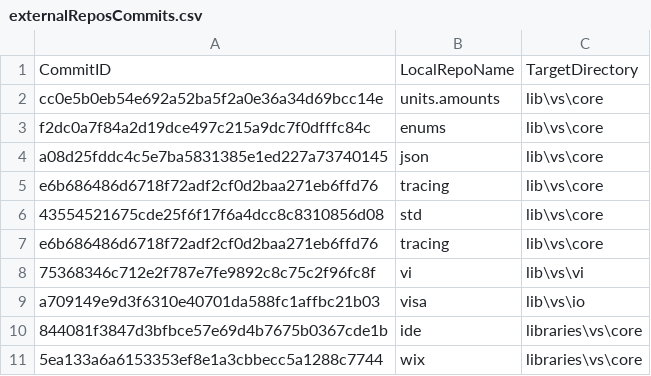
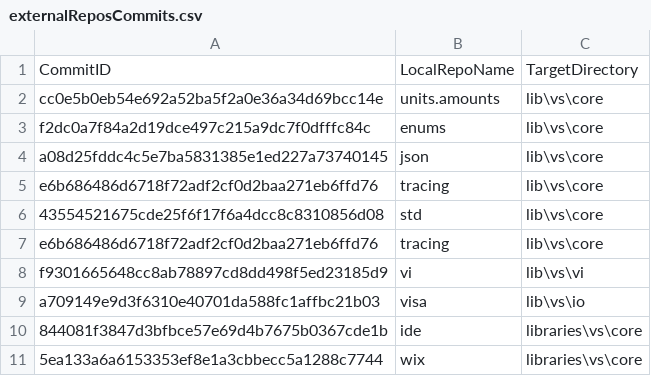
Before and after one commit to ATECoder/dn.vi.ivi, a CSV file: externalReposCommits.csv, drawn as a sheet.

```diff
--- a/externalReposCommits.csv
+++ b/externalReposCommits.csv
@@ -7,3 +7,3 @@ e6b686486d6718f72adf2cf0d2baa271eb6ffd76,tracing,lib\vs\core
 e6b686486d6718f72adf2cf0d2baa271eb6ffd76,tracing,lib\vs\core
-75368346c712e2f787e7fe9892c8c75c2f96fc8f,vi,lib\vs\vi
+f9301665648cc8ab78897cd8dd498f5ed23185d9,vi,lib\vs\vi
 a709149e9d3f6310e40701da588fc1affbc21b03,visa,lib\vs\io
```
Also changed, not shown: 2 other files.
